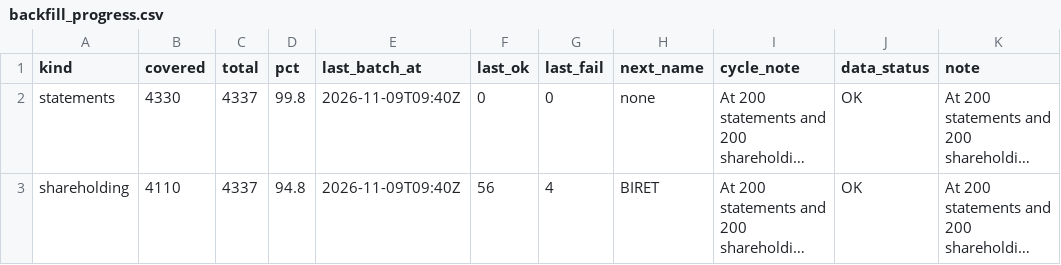
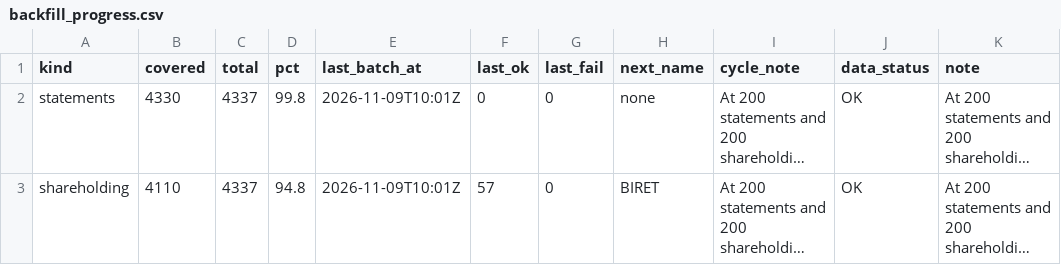
Before and after one commit to PatelNicknp/nicks-india-stock-desk, a CSV file: data/backfill_progress.csv, drawn as a sheet; only a part is shown; long unchanged cells end in …; the diff names each change by its address in the sheet, - before the commit and + after, or states it on an @@ line.

Commit message:
Backfill financials and shareholding 2026-11-09T10:01Z

```diff
--- a/data/backfill_progress.csv
+++ b/data/backfill_progress.csv
-E2:E3 (last_batch_at): 2026-11-09T09:40Z
+E2:E3 (last_batch_at): 2026-11-09T10:01Z
-F3 (last_ok): 56
+F3 (last_ok): 57
-G3 (last_fail): 4
+G3 (last_fail): 0
```
Also changed, not shown: 1 other file.
